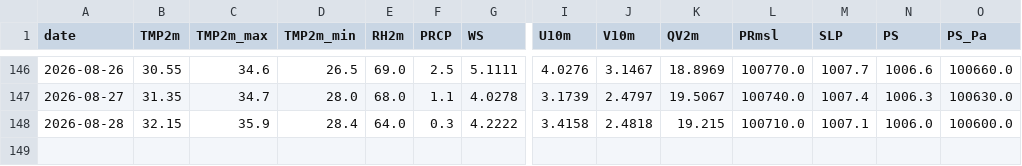
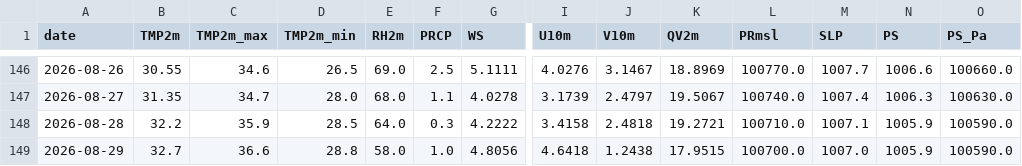
Before and after one commit to souravk03/HQNN-live-multicity, a CSV file: hqnn live pk/data/chennai/openmeteo_cache.csv, drawn as a sheet; only a part is shown, gaps mark what is left out; rows hold the shown columns only; the diff names each change by its address in the sheet, - before the commit and + after, or states it on an @@ line.

Commit message:
Daily HQNN live cycle — 2026-08-29T22:21:27

```diff
--- a/hqnn live pk/data/chennai/openmeteo_cache.csv
+++ b/hqnn live pk/data/chennai/openmeteo_cache.csv
-B148 (TMP2m): 32.15
+B148 (TMP2m): 32.2
-D148 (TMP2m_min): 28.4
+D148 (TMP2m_min): 28.5
-K148 (QV2m): 19.215
+K148 (QV2m): 19.2721
-N148 (PS): 1006.0
+N148 (PS): 1005.9
-O148 (PS_Pa): 100600.0
+O148 (PS_Pa): 100590.0
+row 149: 2026-08-29 | 32.7 | 36.6 | 28.8 | 58.0 | 1.0 | 4.8056 | 4.6418 | 1.2438 | 17.9515 | 100700.0 | 1007.0 | 1005.9 | 100590.0
```
Also changed, not shown: hqnn live pk/data/delhi/openmeteo_cache.csv, hqnn live pk/data/mumbai/openmeteo_cache.csv, 51 other files.
